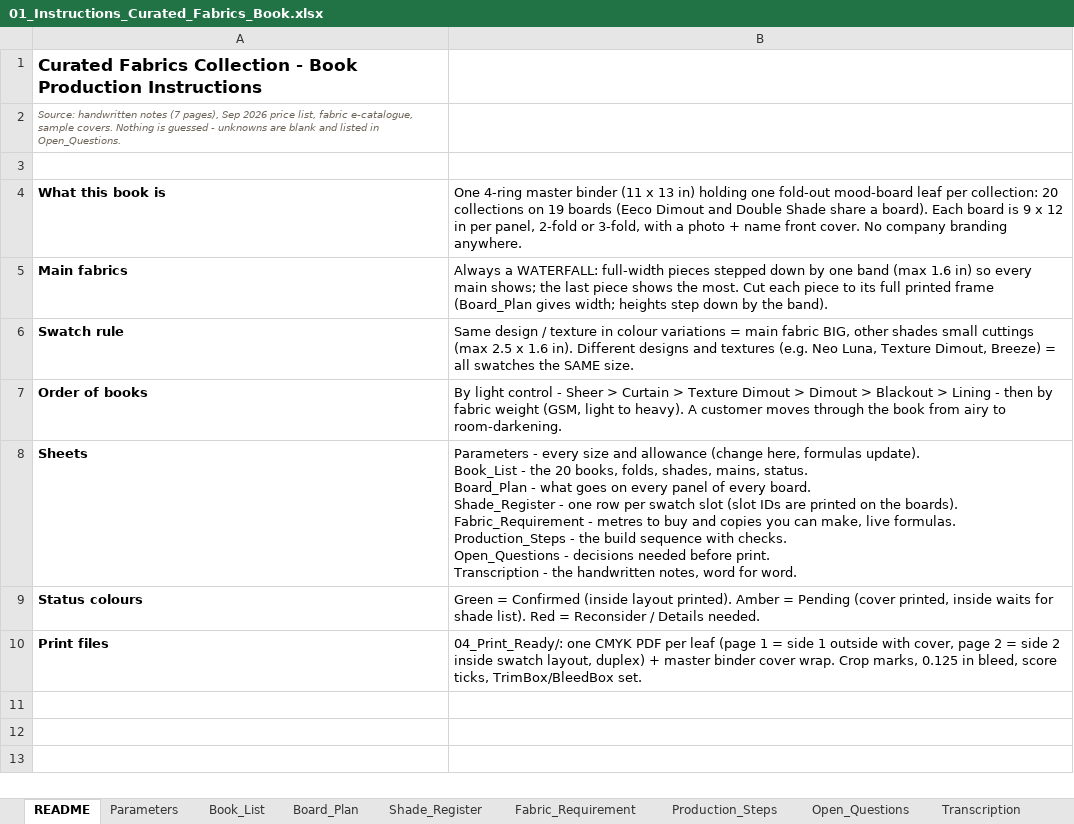
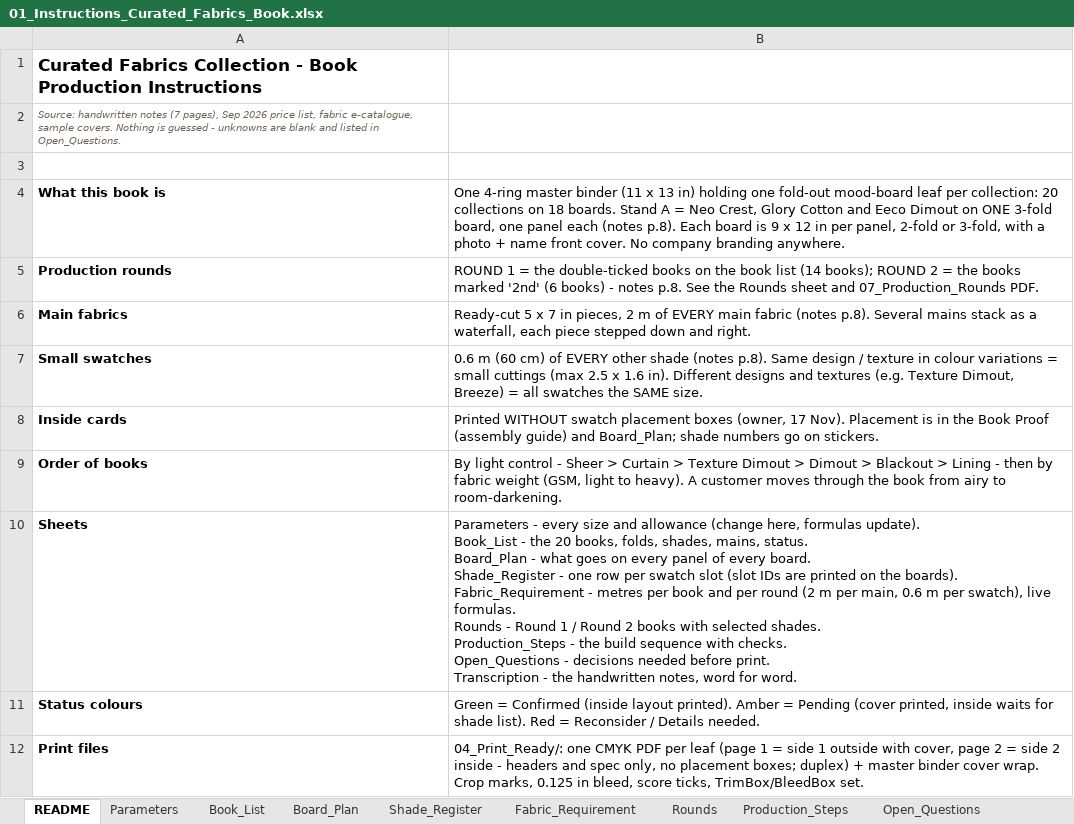
Before and after one commit to adybuildcon-a11y/adybuildcon, an Excel workbook: curated-book/output/01_Instructions_Curated_Fabrics_Book.xlsx, sheet README, drawn as a sheet; values as stored, in another font and other column widths than the file's, no borders; removed rows and columns are numbered as before the commit, all else as after; ↵ is a line break in a cell; the diff names each change by its address in the sheet, - before the commit and + after, or states it on an @@ line.

```diff
--- a/curated-book/output/01_Instructions_Curated_Fabrics_Book.xlsx (sheet README)
+++ b/curated-book/output/01_Instructions_Curated_Fabrics_Book.xlsx (sheet README)
+sheet tab: Rounds
-B4: …collections on 19 boards (Eeco Dimout and Double Shade share a board). Each board…
+B4: …collections on 18 boards. Stand A = Neo Crest, Glory Cotton and Eeco Dimout on ONE 3-fold board, one panel each (notes p.8). Each board…
+row 5: Production rounds | ROUND 1 = the double-ticked books on the book list (14 books); ROUND 2 = the books marked '2nd' (6 books) - notes p.8. See the Rounds sheet and 07_Production_Rounds PDF.
-B6: Always a WATERFALL: full-width pieces stepped down by one band (max 1.6 in) so every main shows; the last piece shows the most. Cut each piece to its full printed frame (Board_Plan gives width; heights step down by the band).
+B6: Ready-cut 5 x 7 in pieces, 2 m of EVERY main fabric (notes p.8). Several mains stack as a waterfall, each piece stepped down and right.
-row 6: Swatch rule | Same design / texture in colour variations = main fabric BIG, other shades small cuttings (max 2.5 x 1.6 in). Different designs and textures (e.g. Neo Luna, Texture Dimout, Breeze) = all swatches the SAME size.
+row 7: Small swatches | 0.6 m (60 cm) of EVERY other shade (notes p.8). Same design / texture in colour variations = small cuttings (max 2.5 x 1.6 in). Different designs and textures (e.g. Texture Dimout, Breeze) = all swatches the SAME size.
+row 8: Inside cards | Printed WITHOUT swatch placement boxes (owner, 17 Nov). Placement is in the Book Proof (assembly guide) and Board_Plan; shade numbers go on stickers.
-B10: …- metres to buy and copies you can make, live formulas. ↵ Production_Steps -…
+B10: …- metres per book and per round (2 m per main, 0.6 m per swatch), live formulas. ↵ Rounds - Round 1 / Round 2 books with selected shades. ↵ Production_Steps -…
-B12: …2 inside swatch layout, duplex) +…
+B12: …2 inside - headers and spec only, no placement boxes; duplex) +…
```
Also changed, not shown: sheet Shade_Register, sheet Fabric_Requirement, sheet Board_Plan, sheet Book_List, sheet Open_Questions, sheet Parameters, 2 more sheets, 44 other files.
